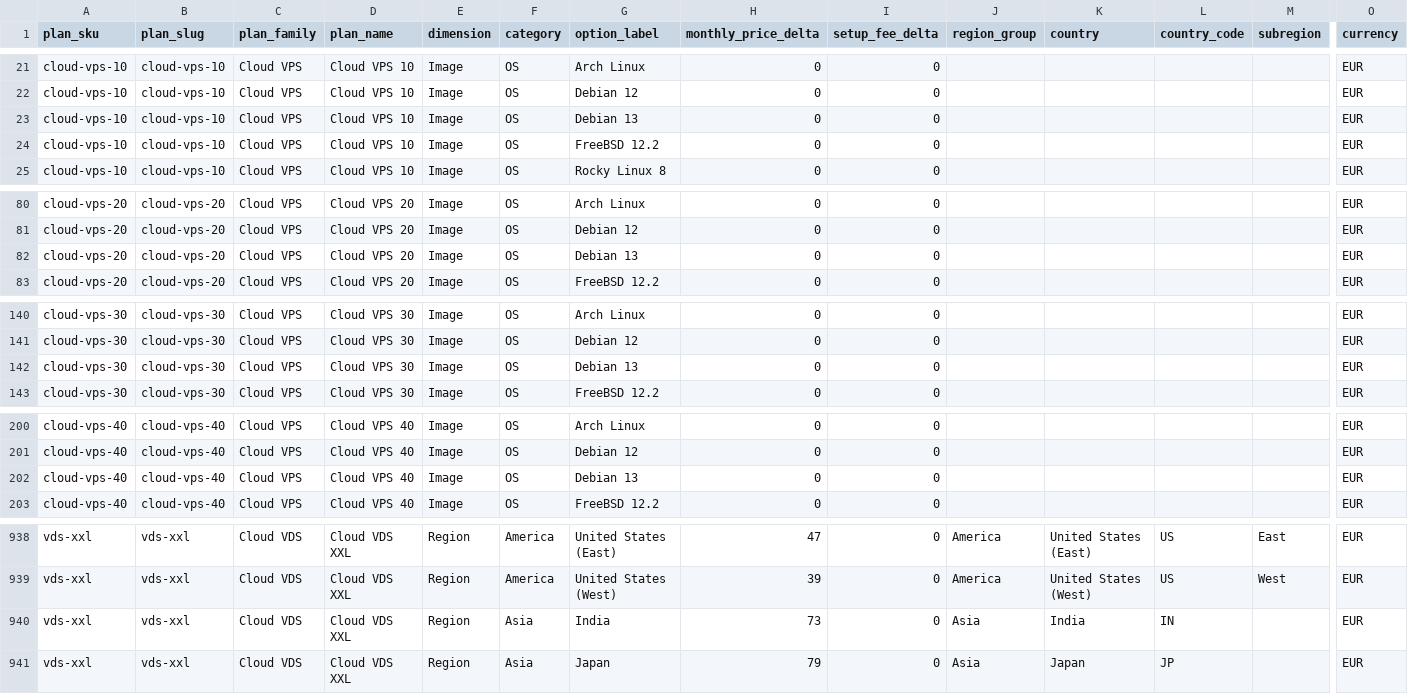
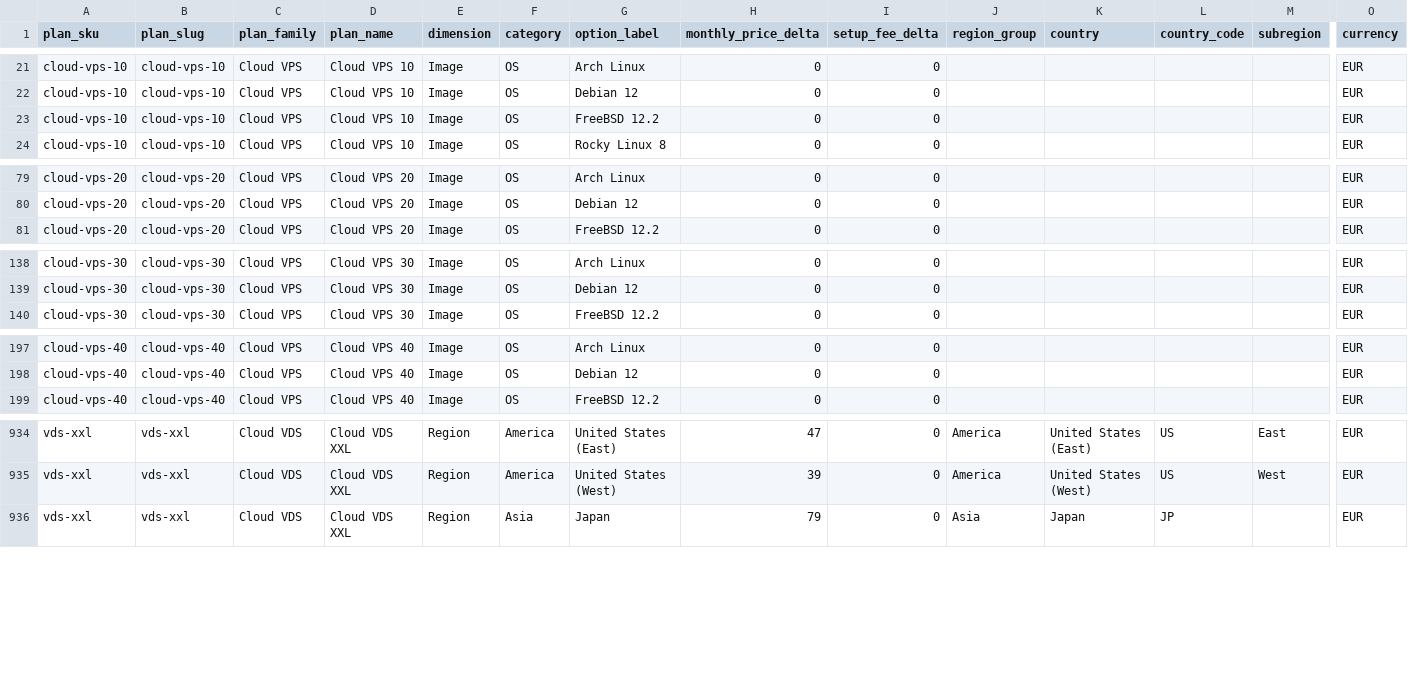
Before and after one commit to securiace-dev/contabo-pricing-scraper, a CSV file: data/output/contabo_option_catalog.csv, drawn as a sheet; only a part is shown, gaps mark what is left out; removed rows and columns are numbered as before the commit, all else as after; rows hold the shown columns only; the diff covers the shown part only; the diff names each change by its address in the sheet, - before the commit and + after, or states it on an @@ line.

```diff
--- a/data/output/contabo_option_catalog.csv
+++ b/data/output/contabo_option_catalog.csv
-row 23: cloud-vps-10 | cloud-vps-10 | Cloud VPS | Cloud VPS 10 | Image | OS | Debian 13 | 0 | 0 |  |  |  |  | EUR
-row 82: cloud-vps-20 | cloud-vps-20 | Cloud VPS | Cloud VPS 20 | Image | OS | Debian 13 | 0 | 0 |  |  |  |  | EUR
-row 142: cloud-vps-30 | cloud-vps-30 | Cloud VPS | Cloud VPS 30 | Image | OS | Debian 13 | 0 | 0 |  |  |  |  | EUR
-row 202: cloud-vps-40 | cloud-vps-40 | Cloud VPS | Cloud VPS 40 | Image | OS | Debian 13 | 0 | 0 |  |  |  |  | EUR
-row 940: vds-xxl | vds-xxl | Cloud VDS | Cloud VDS XXL | Region | Asia | India | 73 | 0 | Asia | India | IN |  | EUR
```
Also changed, not shown: 2 added rows and 2 removed rows elsewhere in this file, data/output/contabo_base_plans.csv, 9 other files.
